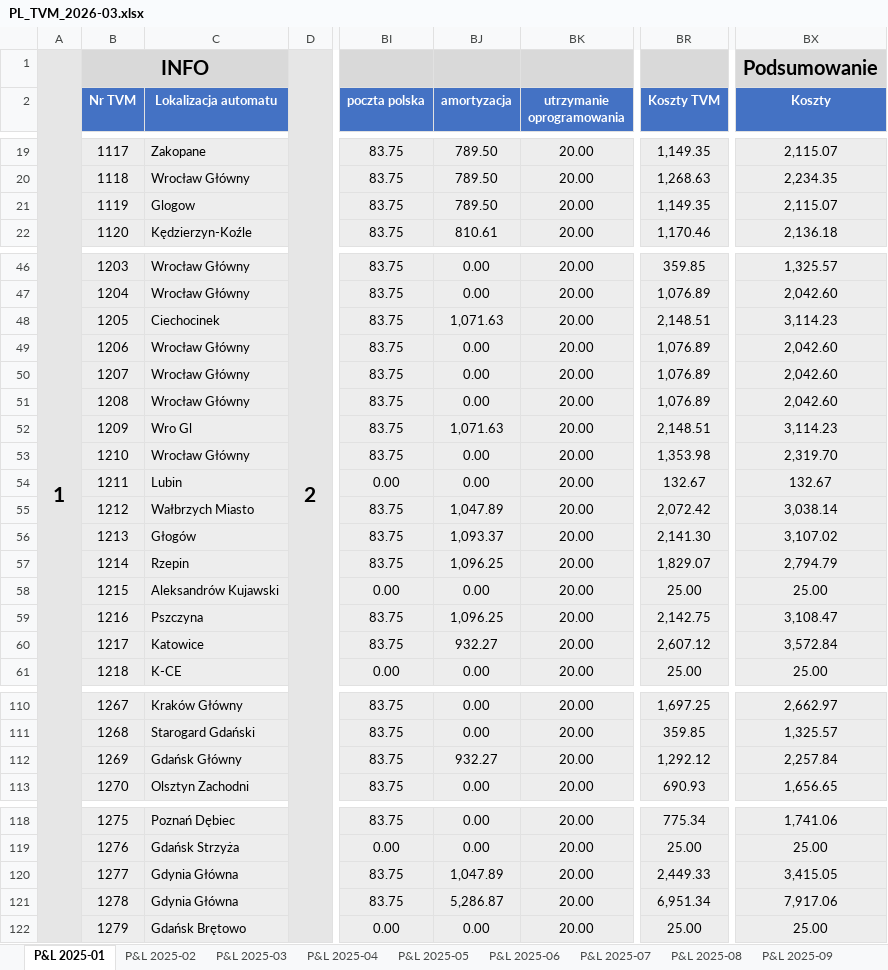
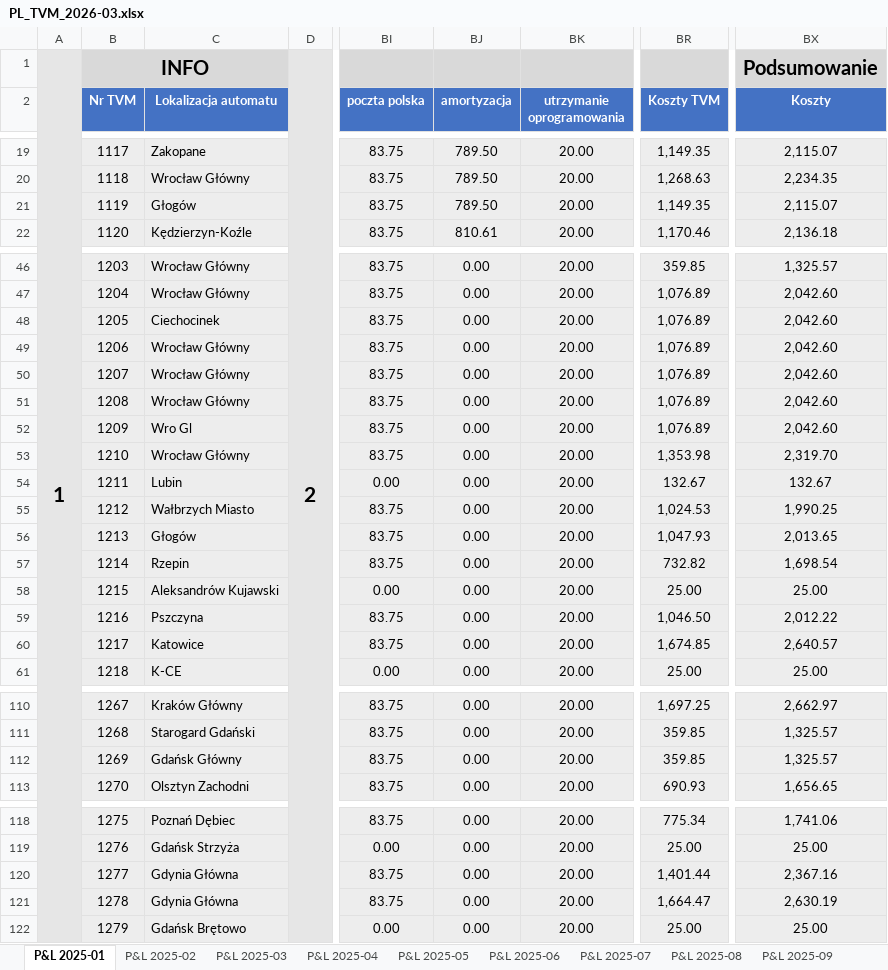
Before and after one commit to antek123213/PiL_excel, an Excel workbook: output/PL_TVM_2026-03.xlsx, sheet P&L 2025-01, drawn as a sheet; only a part is shown, gaps mark what is left out; values as stored, in another font and other column widths than the file's, no borders; conditional formats not drawn; the diff covers the shown part only; the diff names each change by its address in the sheet, - before the commit and + after, or states it on an @@ line.

```diff
--- a/output/PL_TVM_2026-03.xlsx (sheet P&L 2025-01)
+++ b/output/PL_TVM_2026-03.xlsx (sheet P&L 2025-01)
-C21 (Lokalizacja automatu): Glogow
+C21 (Lokalizacja automatu): Głogów
-BJ48 (amortyzacja): 1,071.63
+BJ48 (amortyzacja): 0.00
-BR48 (Koszty TVM): 2,148.51
+BR48 (Koszty TVM): 1,076.89
-BX48 (Koszty): 3,114.23
+BX48 (Koszty): 2,042.60
-BJ52 (amortyzacja): 1,071.63
+BJ52 (amortyzacja): 0.00
-BR52 (Koszty TVM): 2,148.51
+BR52 (Koszty TVM): 1,076.89
-BX52 (Koszty): 3,114.23
+BX52 (Koszty): 2,042.60
-BJ55 (amortyzacja): 1,047.89
+BJ55 (amortyzacja): 0.00
-BR55 (Koszty TVM): 2,072.42
+BR55 (Koszty TVM): 1,024.53
-BX55 (Koszty): 3,038.14
+BX55 (Koszty): 1,990.25
-BJ56 (amortyzacja): 1,093.37
+BJ56 (amortyzacja): 0.00
-BR56 (Koszty TVM): 2,141.30
+BR56 (Koszty TVM): 1,047.93
-BX56 (Koszty): 3,107.02
+BX56 (Koszty): 2,013.65
-BJ57 (amortyzacja): 1,096.25
+BJ57 (amortyzacja): 0.00
-BR57 (Koszty TVM): 1,829.07
+BR57 (Koszty TVM): 732.82
-BX57 (Koszty): 2,794.79
+BX57 (Koszty): 1,698.54
-BJ59 (amortyzacja): 1,096.25
+BJ59 (amortyzacja): 0.00
-BR59 (Koszty TVM): 2,142.75
+BR59 (Koszty TVM): 1,046.50
-BX59 (Koszty): 3,108.47
+BX59 (Koszty): 2,012.22
-BJ60 (amortyzacja): 932.27
+BJ60 (amortyzacja): 0.00
-BR60 (Koszty TVM): 2,607.12
+BR60 (Koszty TVM): 1,674.85
-BX60 (Koszty): 3,572.84
+BX60 (Koszty): 2,640.57
-BJ112 (amortyzacja): 932.27
+BJ112 (amortyzacja): 0.00
-BR112 (Koszty TVM): 1,292.12
+BR112 (Koszty TVM): 359.85
-BX112 (Koszty): 2,257.84
+BX112 (Koszty): 1,325.57
-BJ120 (amortyzacja): 1,047.89
+BJ120 (amortyzacja): 0.00
-BR120 (Koszty TVM): 2,449.33
+BR120 (Koszty TVM): 1,401.44
-BX120 (Koszty): 3,415.05
+BX120 (Koszty): 2,367.16
-BJ121 (amortyzacja): 5,286.87
+BJ121 (amortyzacja): 0.00
-BR121 (Koszty TVM): 6,951.34
+BR121 (Koszty TVM): 1,664.47
-BX121 (Koszty): 7,917.06
+BX121 (Koszty): 2,630.19
```
Also changed, not shown: 41 edited cells elsewhere in this sheet, sheet ProfitLoss_Summary, sheet P&L 2026-02, sheet P&L 2026-01, sheet P&L 2025-02, sheet P&L 2025-03, sheet P&L 2025-07, 9 more sheets, other sheet tabs, Koszty/amortyzacja_25.xlsx, Koszty/amortyzacja_26.xlsx, 3 other files.
